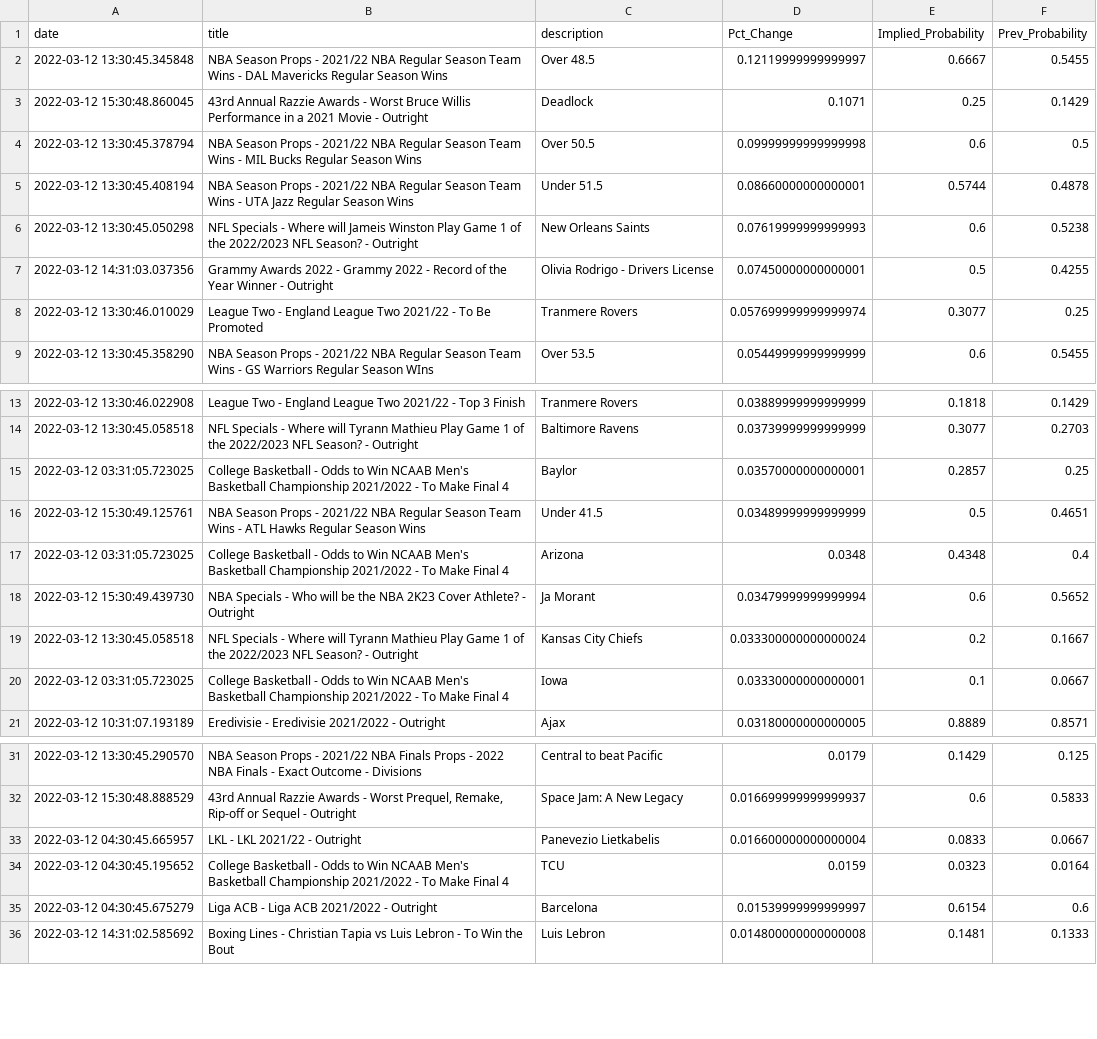
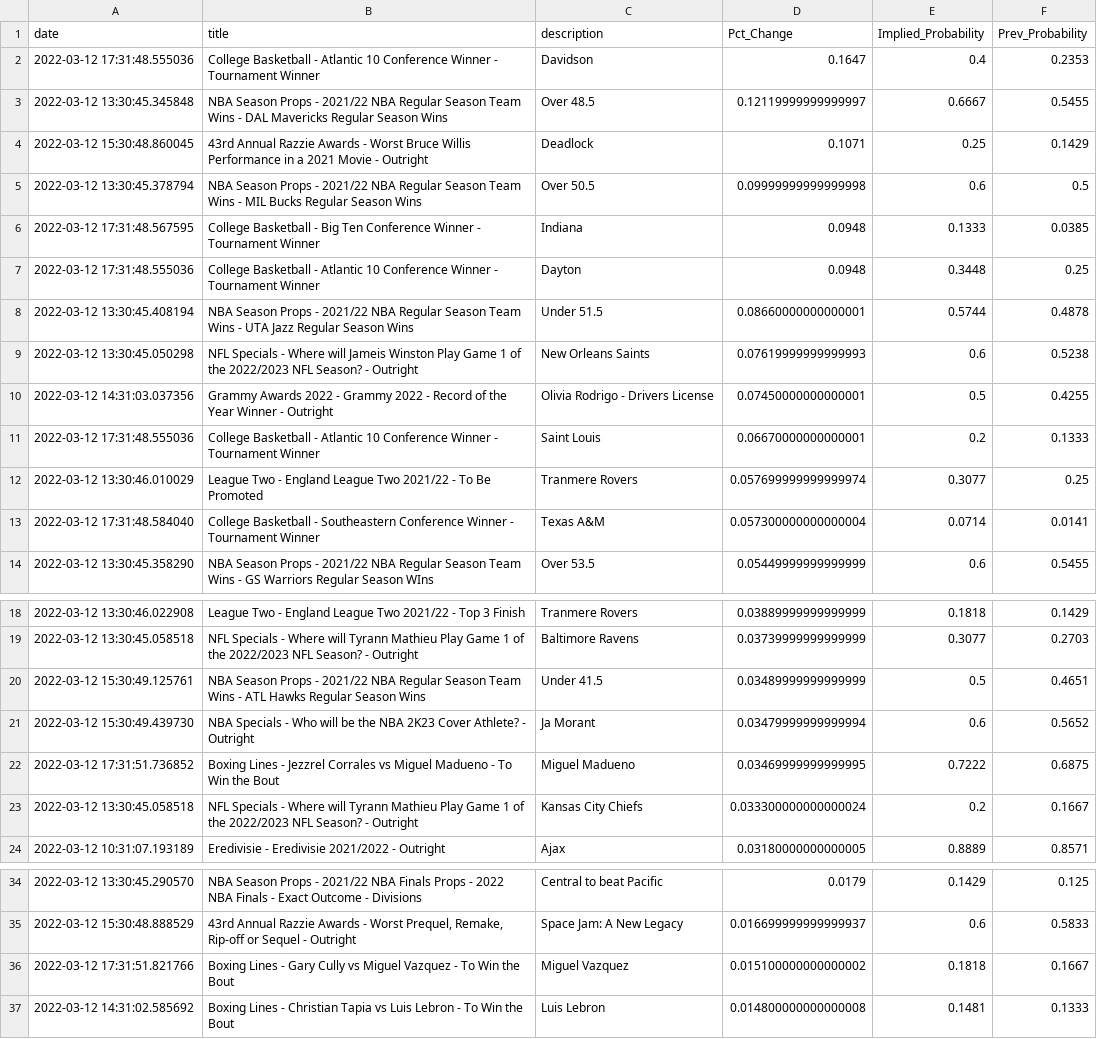
Before and after one commit to aaroncolesmith/bovada, a CSV file: bovada_scatter.csv, drawn as a sheet; only a part is shown, gaps mark what is left out; removed rows and columns are numbered as before the commit, all else as after; the diff covers the shown part only; the diff names each change by its address in the sheet, - before the commit and + after, or states it on an @@ line.

Commit message:
colab_commit

```diff
--- a/bovada_scatter.csv
+++ b/bovada_scatter.csv
+row 2: 2022-03-12 17:31:48.555036 | College Basketball - Atlantic 10 Conference Winner - Tournament Winner | Davidson | 0.1647 | 0.4 | 0.2353
+row 6: 2022-03-12 17:31:48.567595 | College Basketball - Big Ten Conference Winner - Tournament Winner | Indiana | 0.0948 | 0.1333 | 0.0385
+row 7: 2022-03-12 17:31:48.555036 | College Basketball - Atlantic 10 Conference Winner - Tournament Winner | Dayton | 0.0948 | 0.3448 | 0.25
+row 11: 2022-03-12 17:31:48.555036 | College Basketball - Atlantic 10 Conference Winner - Tournament Winner | Saint Louis | 0.06670000000000001 | 0.2 | 0.1333
+row 13: 2022-03-12 17:31:48.584040 | College Basketball - Southeastern Conference Winner - Tournament Winner | Texas A&M | 0.057300000000000004 | 0.0714 | 0.0141
-row 15: 2022-03-12 03:31:05.723025 | College Basketball - Odds to Win NCAAB Men's Basketball Championship 2021/2022 - To Make Final 4 | Baylor | 0.03570000000000001 | 0.2857 | 0.25
-row 17: 2022-03-12 03:31:05.723025 | College Basketball - Odds to Win NCAAB Men's Basketball Championship 2021/2022 - To Make Final 4 | Arizona | 0.0348 | 0.4348 | 0.4
+row 22: 2022-03-12 17:31:51.736852 | Boxing Lines - Jezzrel Corrales vs Miguel Madueno - To Win the Bout | Miguel Madueno | 0.03469999999999995 | 0.7222 | 0.6875
-row 20: 2022-03-12 03:31:05.723025 | College Basketball - Odds to Win NCAAB Men's Basketball Championship 2021/2022 - To Make Final 4 | Iowa | 0.03330000000000001 | 0.1 | 0.0667
-row 33: 2022-03-12 04:30:45.665957 | LKL - LKL 2021/22 - Outright | Panevezio Lietkabelis | 0.016600000000000004 | 0.0833 | 0.0667
-row 34: 2022-03-12 04:30:45.195652 | College Basketball - Odds to Win NCAAB Men's Basketball Championship 2021/2022 - To Make Final 4 | TCU | 0.0159 | 0.0323 | 0.0164
-row 35: 2022-03-12 04:30:45.675279 | Liga ACB - Liga ACB 2021/2022 - Outright | Barcelona | 0.01539999999999997 | 0.6154 | 0.6
+row 36: 2022-03-12 17:31:51.821766 | Boxing Lines - Gary Cully vs Miguel Vazquez - To Win the Bout | Miguel Vazquez | 0.015100000000000002 | 0.1818 | 0.1667
```
Also changed, not shown: 2 added rows, 4 removed rows and 1 moved row elsewhere in this file.
